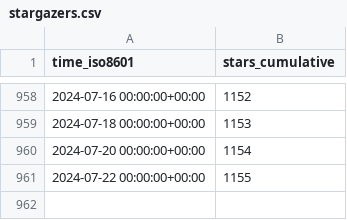
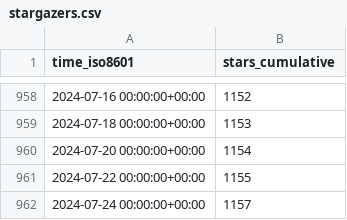
Before and after one commit to ANTsX/ANTs, a CSV file: ANTsX/ANTs/ghrs-data/stargazers.csv, drawn as a sheet; only a part is shown, gaps mark what is left out.

```diff
--- a/ANTsX/ANTs/ghrs-data/stargazers.csv
+++ b/ANTsX/ANTs/ghrs-data/stargazers.csv
@@ -961 +961,2 @@ time_iso8601,stars_cumulative
 2024-07-22 00:00:00+00:00,1155
+2024-07-24 00:00:00+00:00,1157
```
